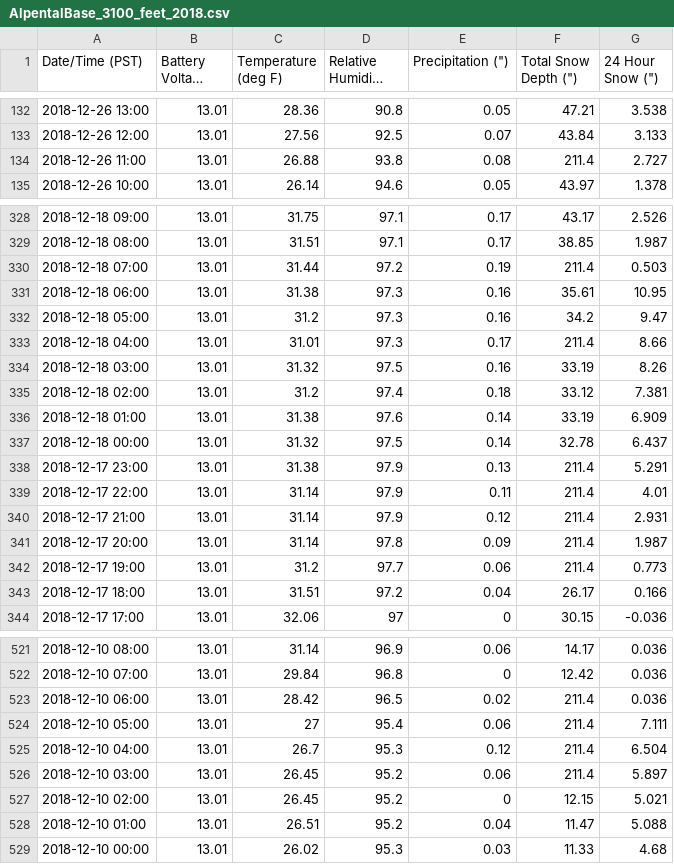
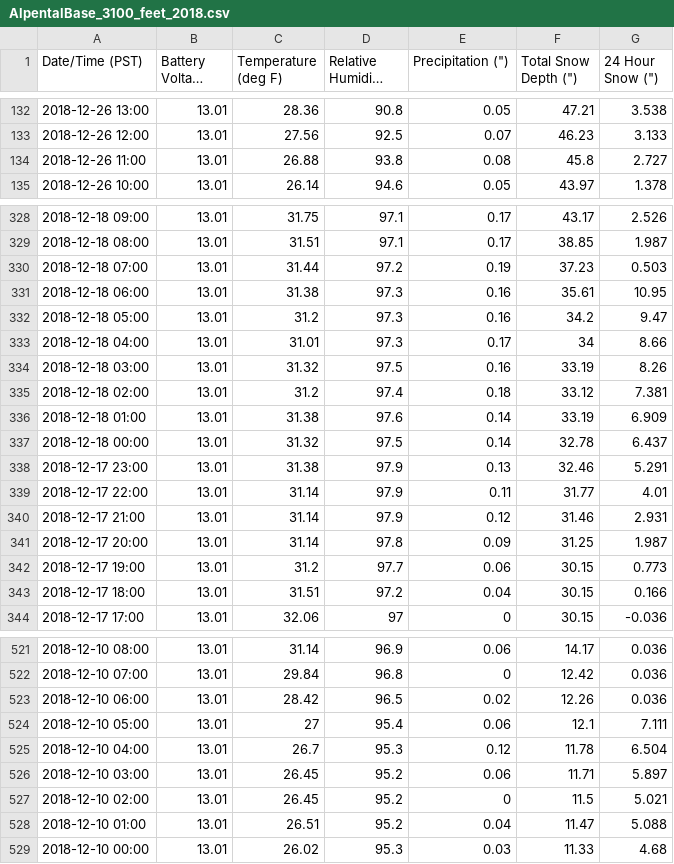
Before and after one commit to mryman/December-Ski-Conditions, a CSV file: data/AlpentalBase_3100_feet_2018.csv, drawn as a sheet; only a part is shown, gaps mark what is left out; long unchanged cells end in …; the diff covers the shown part only; the diff names each change by its address in the sheet, - before the commit and + after, or states it on an @@ line.

Commit message:
continued work on graphs of mean temps and added columns for rain and snow

```diff
--- a/data/AlpentalBase_3100_feet_2018.csv
+++ b/data/AlpentalBase_3100_feet_2018.csv
-F133 (Total Snow Depth (")): 43.84
+F133 (Total Snow Depth (")): 46.23
-F134 (Total Snow Depth (")): 211.4
+F134 (Total Snow Depth (")): 45.8
-F330 (Total Snow Depth (")): 211.4
+F330 (Total Snow Depth (")): 37.23
-F333 (Total Snow Depth (")): 211.4
+F333 (Total Snow Depth (")): 34
-F338 (Total Snow Depth (")): 211.4
+F338 (Total Snow Depth (")): 32.46
-F339 (Total Snow Depth (")): 211.4
+F339 (Total Snow Depth (")): 31.77
-F340 (Total Snow Depth (")): 211.4
+F340 (Total Snow Depth (")): 31.46
-F341 (Total Snow Depth (")): 211.4
+F341 (Total Snow Depth (")): 31.25
-F342 (Total Snow Depth (")): 211.4
+F342 (Total Snow Depth (")): 30.15
-F343 (Total Snow Depth (")): 26.17
+F343 (Total Snow Depth (")): 30.15
-F523 (Total Snow Depth (")): 211.4
+F523 (Total Snow Depth (")): 12.26
-F524 (Total Snow Depth (")): 211.4
+F524 (Total Snow Depth (")): 12.1
-F525 (Total Snow Depth (")): 211.4
+F525 (Total Snow Depth (")): 11.78
-F526 (Total Snow Depth (")): 211.4
+F526 (Total Snow Depth (")): 11.71
-F527 (Total Snow Depth (")): 12.15
+F527 (Total Snow Depth (")): 11.5
```
Also changed, not shown: 72 edited cells elsewhere in this file, 2 other files.
